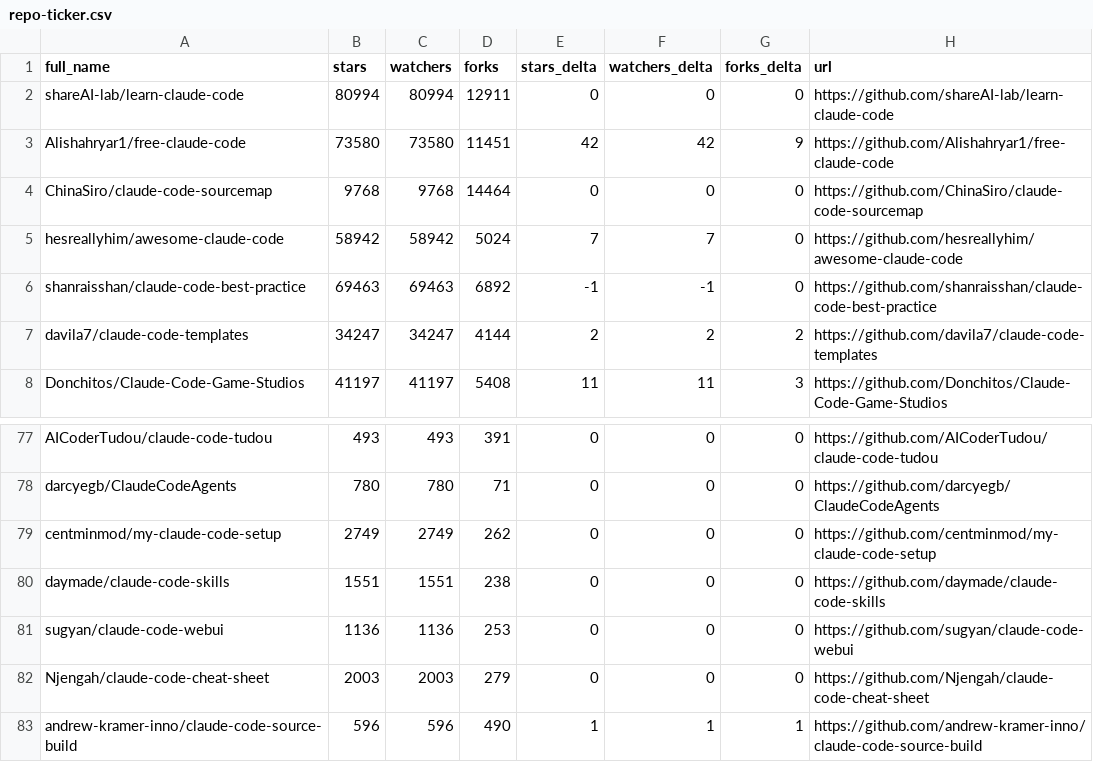
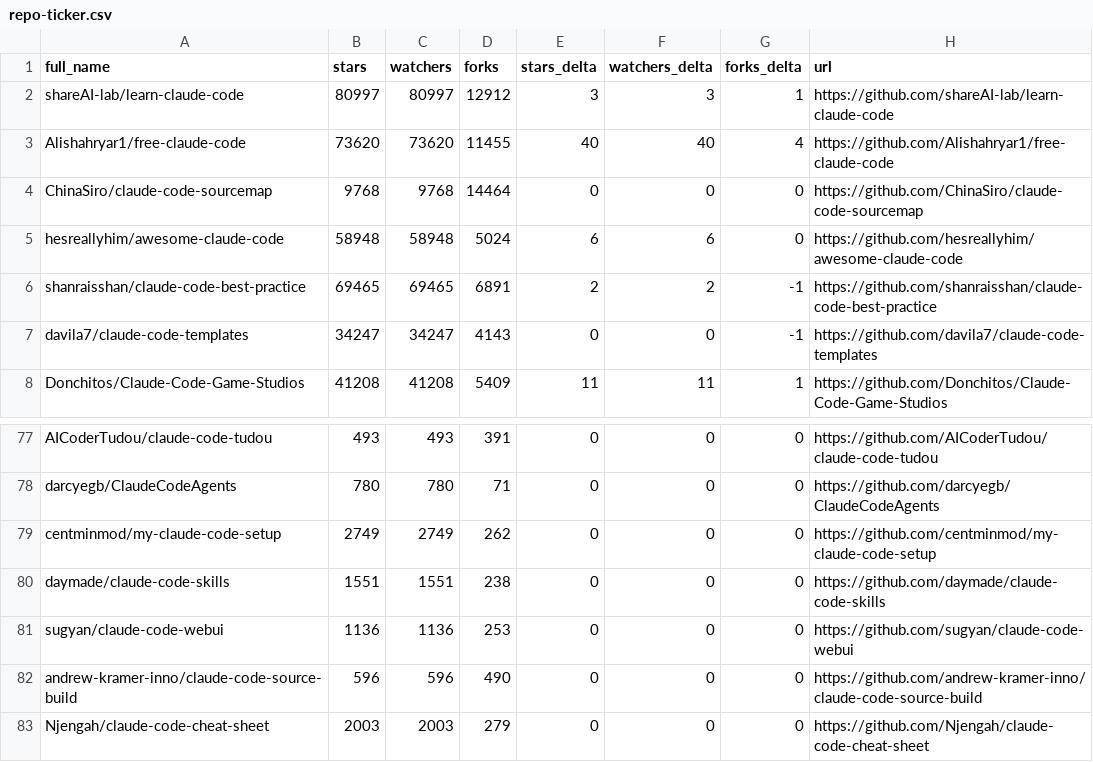
Before and after one commit to g2goose/awesome-claude-code, a CSV file: data/repo-ticker.csv, drawn as a sheet; only a part is shown, gaps mark what is left out; the diff covers the shown part only.

```diff
--- a/data/repo-ticker.csv
+++ b/data/repo-ticker.csv
@@ -1,8 +1,8 @@
 full_name,stars,watchers,forks,stars_delta,watchers_delta,forks_delta,url
-shareAI-lab/learn-claude-code,80994,80994,12911,0,0,0,https://github.com/shareAI-lab/learn-claude-code
-Alishahryar1/free-claude-code,73580,73580,11451,42,42,9,https://github.com/Alishahryar1/free-claude-code
+shareAI-lab/learn-claude-code,80997,80997,12912,3,3,1,https://github.com/shareAI-lab/learn-claude-code
+Alishahryar1/free-claude-code,73620,73620,11455,40,40,4,https://github.com/Alishahryar1/free-claude-code
 ChinaSiro/claude-code-sourcemap,9768,9768,14464,0,0,0,https://github.com/ChinaSiro/claude-code-sourcemap
-hesreallyhim/awesome-claude-code,58942,58942,5024,7,7,0,https://github.com/hesreallyhim/awesome-claude-code
-shanraisshan/claude-code-best-practice,69463,69463,6892,-1,-1,0,https://github.com/shanraisshan/claude-code-best-practice
-davila7/claude-code-templates,34247,34247,4144,2,2,2,https://github.com/davila7/claude-code-templates
-Donchitos/Claude-Code-Game-Studios,41197,41197,5408,11,11,3,https://github.com/Donchitos/Claude-Code-Game-Studios
+hesreallyhim/awesome-claude-code,58948,58948,5024,6,6,0,https://github.com/hesreallyhim/awesome-claude-code
+shanraisshan/claude-code-best-practice,69465,69465,6891,2,2,-1,https://github.com/shanraisshan/claude-code-best-practice
+davila7/claude-code-templates,34247,34247,4143,0,0,-1,https://github.com/davila7/claude-code-templates
+Donchitos/Claude-Code-Game-Studios,41208,41208,5409,11,11,1,https://github.com/Donchitos/Claude-Code-Game-Studios
@@ -81,3 +81,3 @@ daymade/claude-code-skills,1551,1551,238,0,0,0,https://github.com/daymade/claude
 sugyan/claude-code-webui,1136,1136,253,0,0,0,https://github.com/sugyan/claude-code-webui
+andrew-kramer-inno/claude-code-source-build,596,596,490,0,0,0,https://github.com/andrew-kramer-inno/claude-code-source-build
 Njengah/claude-code-cheat-sheet,2003,2003,279,0,0,0,https://github.com/Njengah/claude-code-cheat-sheet
-andrew-kramer-inno/claude-code-source-build,596,596,490,1,1,1,https://github.com/andrew-kramer-inno/claude-code-source-build
```
Also changed, not shown: 1 added row, 1 removed row, 2 moved rows and 83 edited cells elsewhere in this file, 4 other files.
